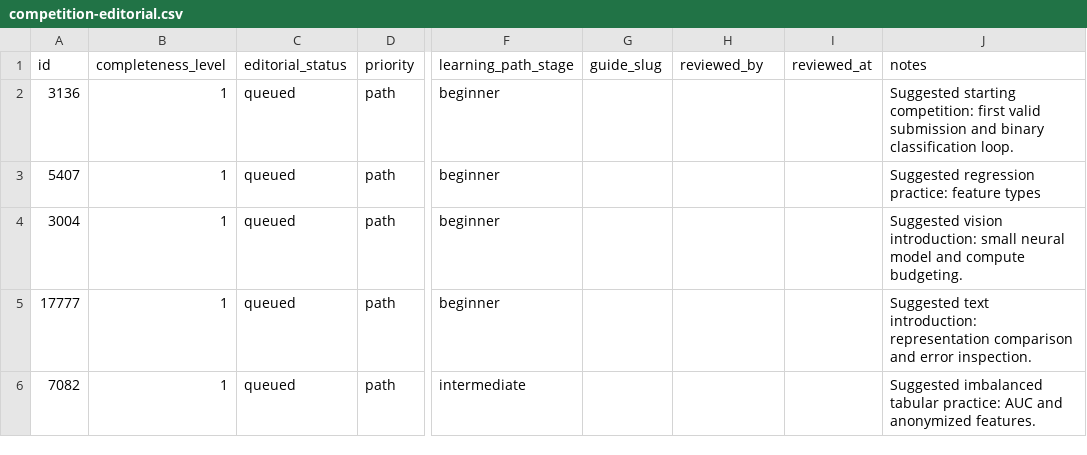
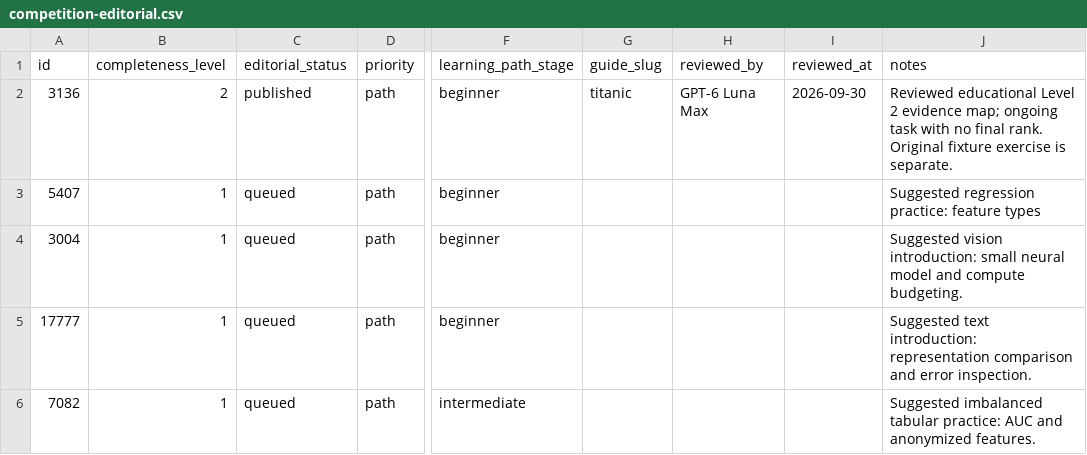
Before and after one commit to natgurlain/kaggle-bible, a CSV file: data/competition-editorial.csv, drawn as a sheet; only a part is shown, gaps mark what is left out; the diff names each change by its address in the sheet, - before the commit and + after, or states it on an @@ line.

Commit message:
feat: add reviewed Titanic tutorial comparison and executed exercise

```diff
--- a/data/competition-editorial.csv
+++ b/data/competition-editorial.csv
-B2 (completeness_level): 1
+B2 (completeness_level): 2
-C2 (editorial_status): queued
+C2 (editorial_status): published
-G2 (guide_slug): (empty)
+G2 (guide_slug): titanic
-H2 (reviewed_by): (empty)
+H2 (reviewed_by): GPT-6 Luna Max
-I2 (reviewed_at): (empty)
+I2 (reviewed_at): 2026-09-30
-J2 (notes): Suggested starting competition: first valid submission and binary classification loop.
+J2 (notes): Reviewed educational Level 2 evidence map; ongoing task with no final rank. Original fixture exercise is separate.
```
Also changed, not shown: 16 other files.
